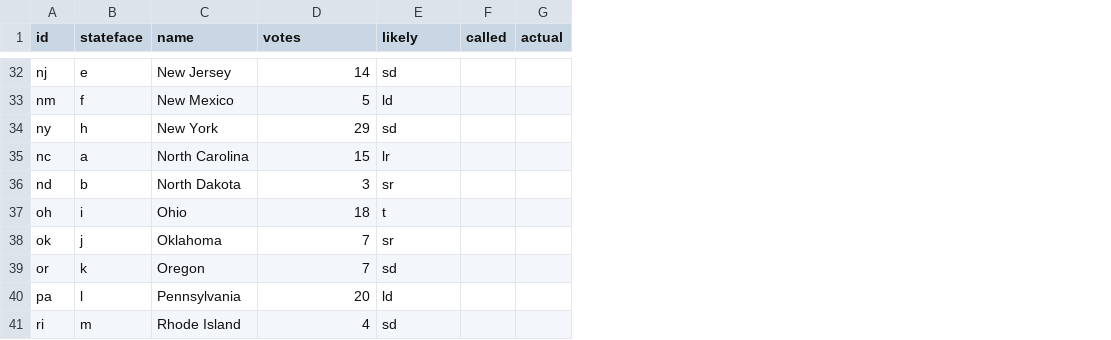
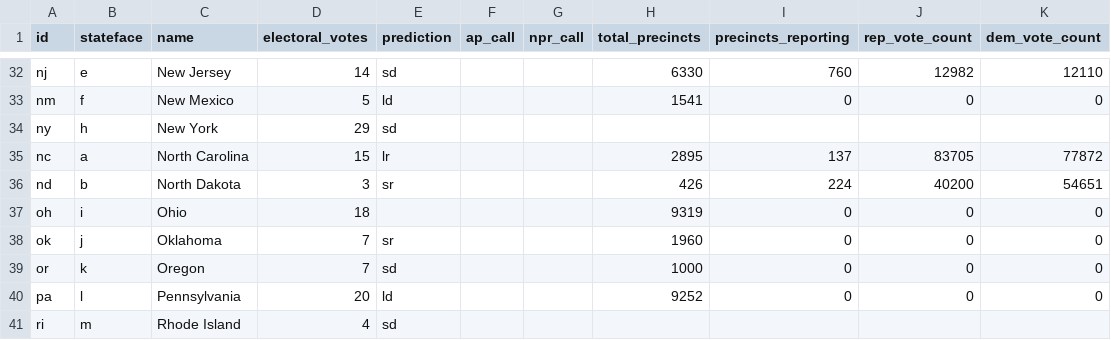
Before and after one commit to nprapps/electris, a CSV file: www/states.csv, drawn as a sheet; only a part is shown, gaps mark what is left out; removed rows and columns are numbered as before the commit, all else as after; the diff covers the shown part only; the diff names each change by its address in the sheet, - before the commit and + after, or states it on an @@ line.

```diff
--- a/www/states.csv
+++ b/www/states.csv
-column F (called), empty
-column G (actual), empty
+column F (ap_call), empty
+column G (npr_call), empty
+column H (total_precincts), rows 32-40: 6330 | 1541 |  | 2895 | 426 | 9319 | 1960 | 1000 | 9252
+column I (precincts_reporting), rows 32-40: 760 | 0 |  | 137 | 224 | 0 | 0 | 0 | 0
+column J (rep_vote_count), rows 32-40: 12982 | 0 |  | 83705 | 40200 | 0 | 0 | 0 | 0
+column K (dem_vote_count), rows 32-40: 12110 | 0 |  | 77872 | 54651 | 0 | 0 | 0 | 0
-D1: votes
+D1: electoral_votes
-E1: likely
+E1: prediction
-E37 (prediction): t
+E37 (prediction): (empty)
```
Also changed, not shown: 8 edited cells elsewhere in this file, 6 other files.
